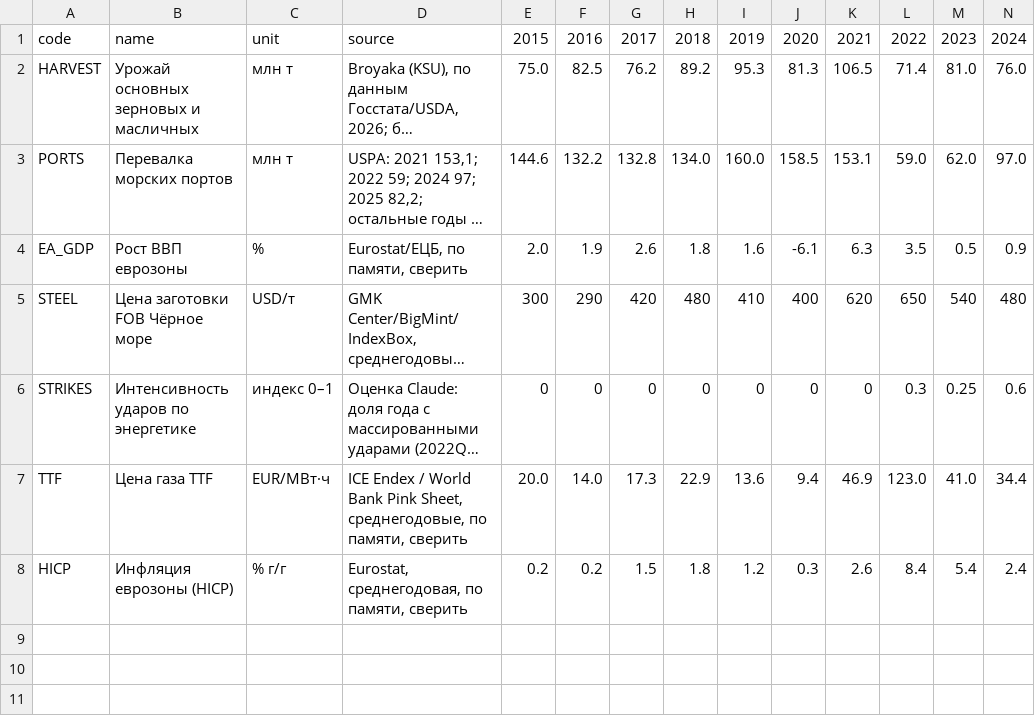
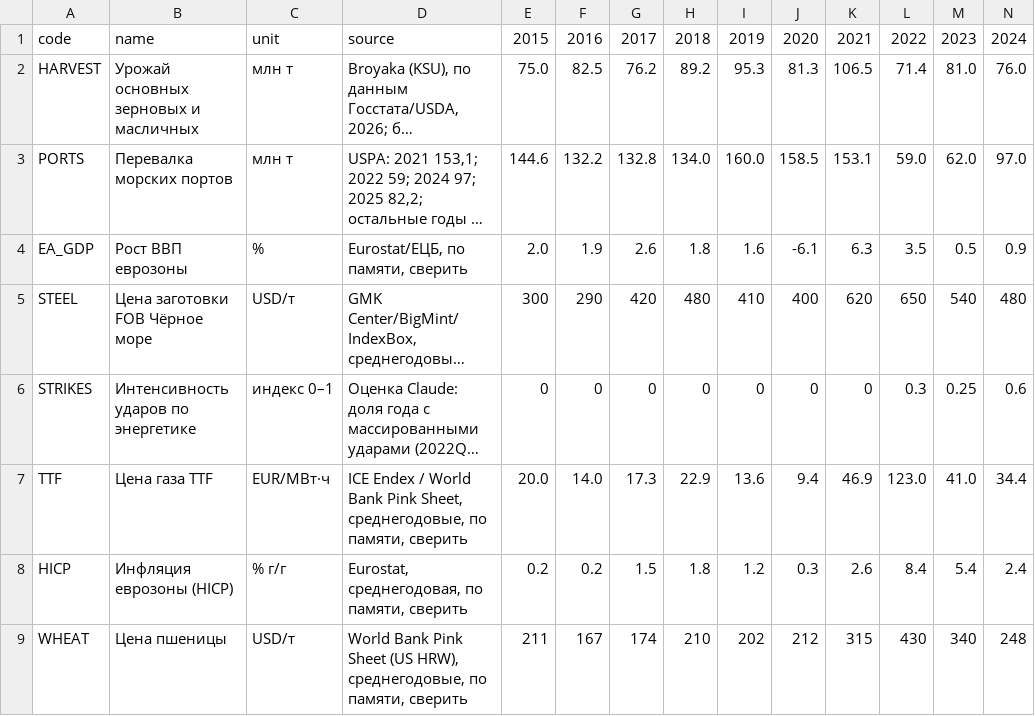
Before and after one commit to andyshev79/macromodel-ukraine, a CSV file: data/external/drivers_y.csv, drawn as a sheet; only a part is shown; long unchanged cells end in …; rows hold the shown columns only; the diff names each change by its address in the sheet, - before the commit and + after, or states it on an @@ line.

```diff
--- a/data/external/drivers_y.csv
+++ b/data/external/drivers_y.csv
+row 9: WHEAT | Цена пшеницы | USD/т | World Bank Pink Sheet (US HRW), среднегодовые, по памяти, сверить | 211 | 167 | 174 | 210 | 202 | 212 | 315 | 430 | 340 | 248
```
Also changed, not shown: 4 other files.
